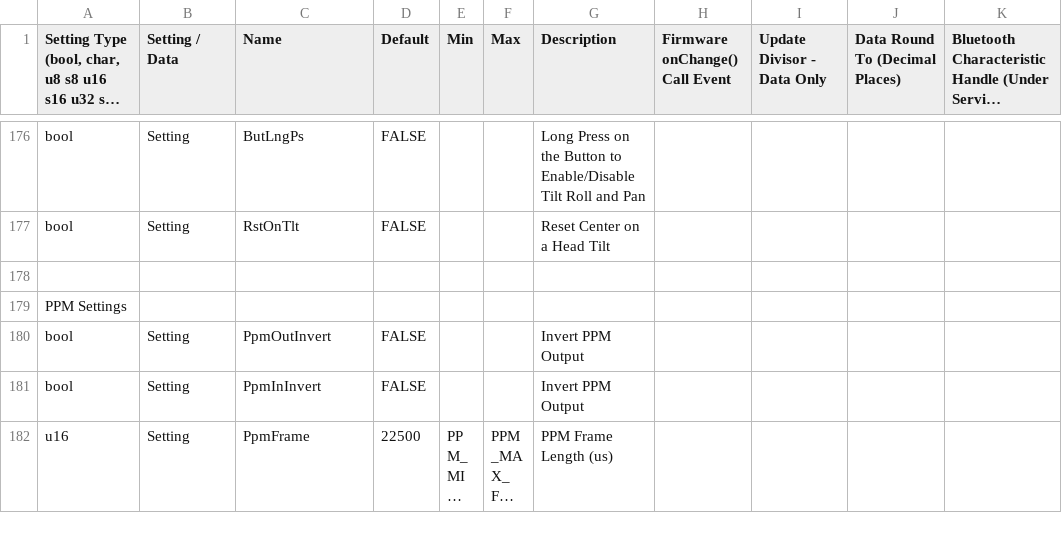
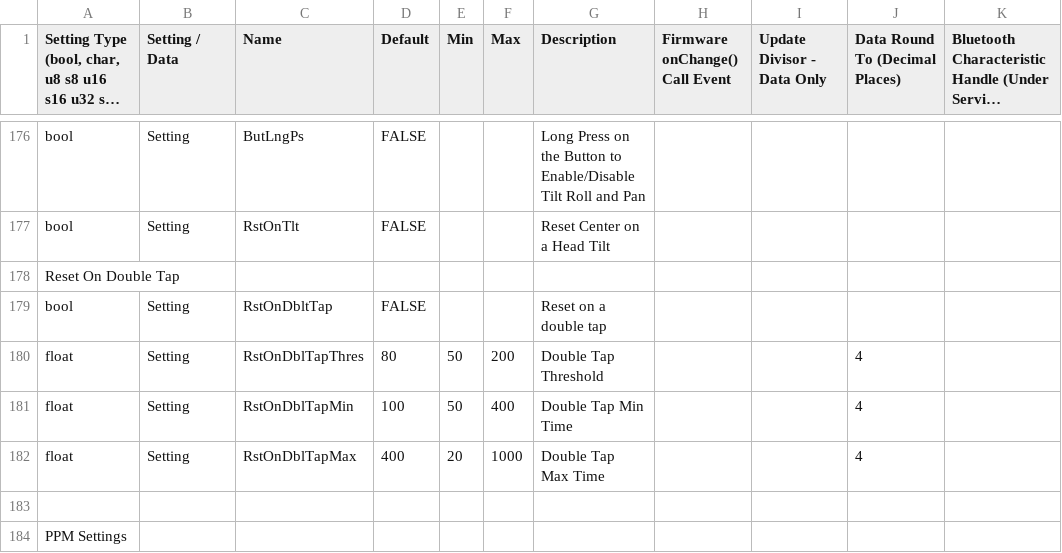
Before and after one commit to dlktdr/HeadTracker, a CSV file: settings/settings.csv, drawn as a sheet; only a part is shown, gaps mark what is left out; the shorter side is filled out with more unchanged rows; long unchanged cells end in ….

Commit message:
Add settings to .csv file and process

```diff
--- a/settings/settings.csv
+++ b/settings/settings.csv
@@ -177,2 +177,7 @@ bool,Setting,ButLngPs,FALSE,,,Long Press on the Button to Enable/Disable Tilt Ro
 bool,Setting,RstOnTlt,FALSE,,,Reset Center on a Head Tilt,,,,
+Reset On Double Tap,,,,,,,,,,
+bool,Setting,RstOnDbltTap,FALSE,,,Reset on a double tap,,,,
+float,Setting,RstOnDblTapThres,80,50,200,Double Tap Threshold,,,4,
+float,Setting,RstOnDblTapMin,100,50,400,Double Tap Min Time,,,4,
+float,Setting,RstOnDblTapMax,400,20,1000,Double Tap Max Time,,,4,
 ,,,,,,,,,,
```
Also changed, not shown: 2 other files.
